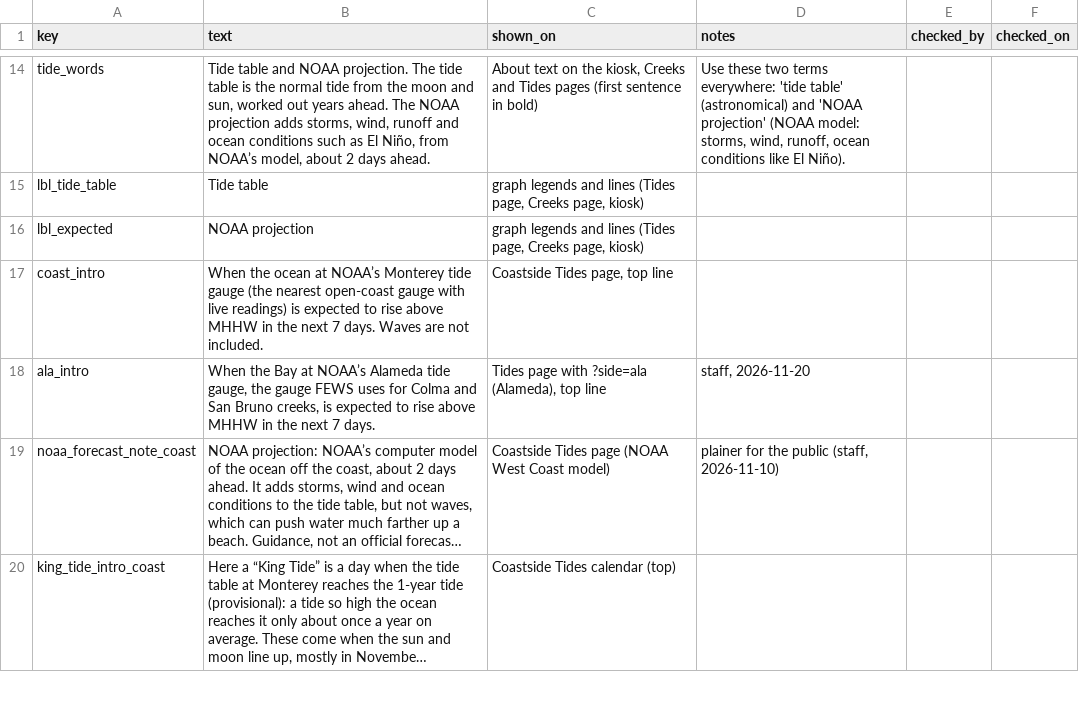
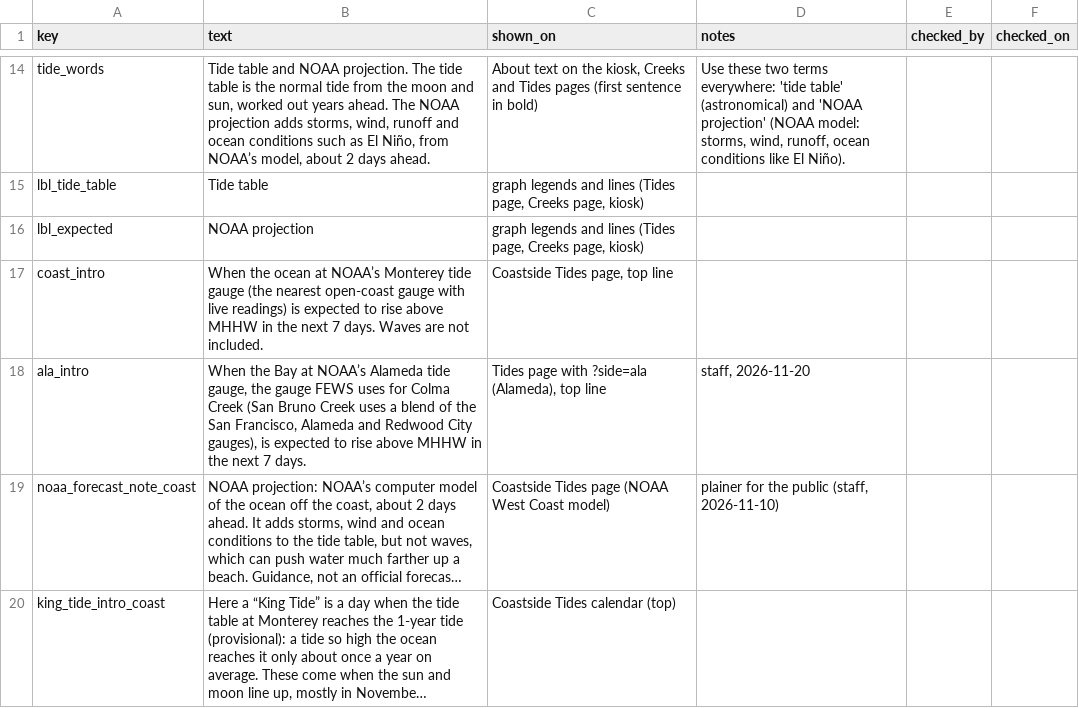
Before and after one commit to OneShorelineSMC/oneshorelinefews, a CSV file: lookups/display_text.csv, drawn as a sheet; only a part is shown, gaps mark what is left out; long unchanged cells end in …; the diff covers the shown part only; the diff names each change by its address in the sheet, - before the commit and + after, or states it on an @@ line.

Commit message:
Add files via upload

```diff
--- a/lookups/display_text.csv
+++ b/lookups/display_text.csv
-B18 (text): …for Colma and San Bruno creeks, is expected…
+B18 (text): …for Colma Creek (San Bruno Creek uses a blend of the San Francisco, Alameda and Redwood City gauges), is expected…
```
Also changed, not shown: 2 edited cells elsewhere in this file.
